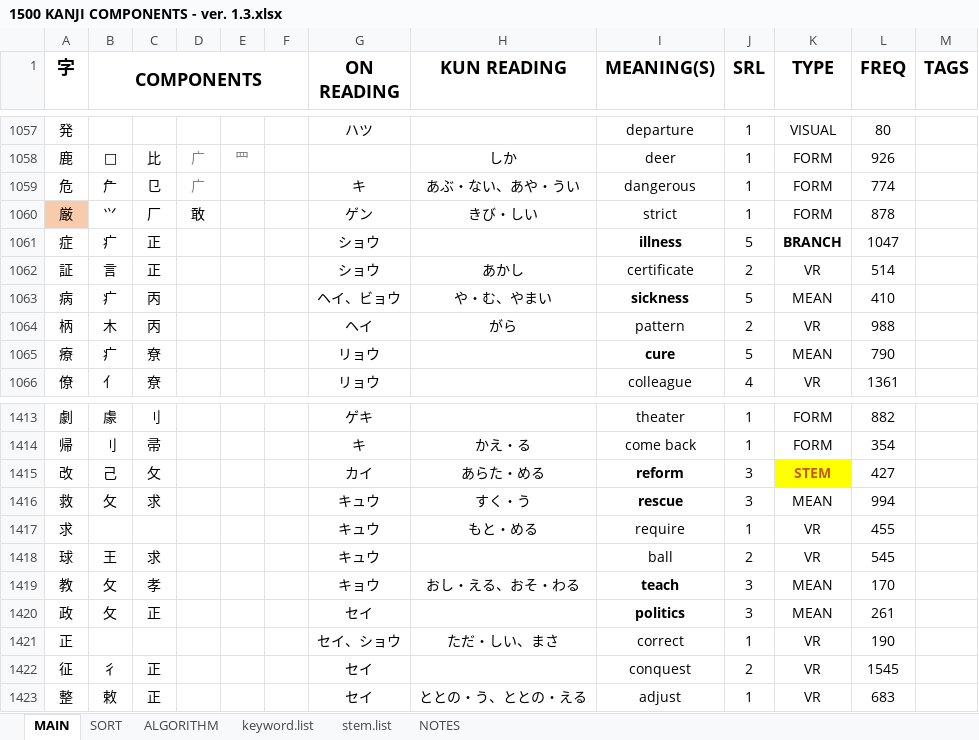
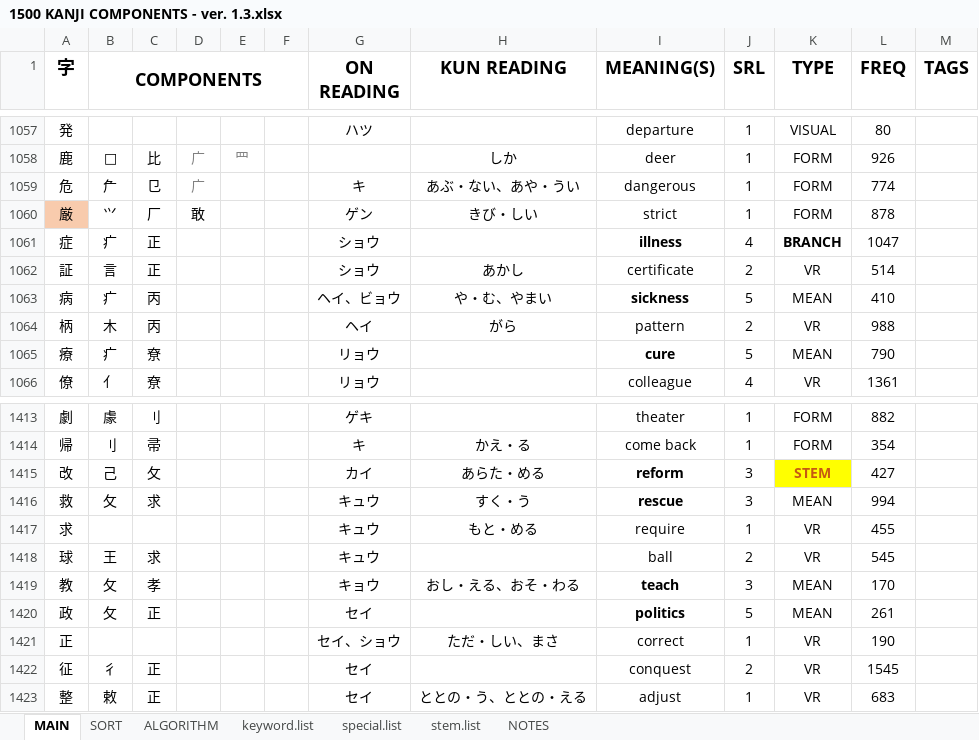
Before and after one commit to tonykoval/kanji-mbo, an Excel workbook: 1500 KANJI COMPONENTS - ver. 1.3.xlsx, sheet MAIN, drawn as a sheet; only a part is shown, gaps mark what is left out; values as stored, in another font and other column widths than the file's, no borders; the diff covers the shown part only; the diff names each change by its address in the sheet, - before the commit and + after, or states it on an @@ line.

Commit message:
changes excel special.list

```diff
--- a/1500 KANJI COMPONENTS - ver. 1.3.xlsx (sheet MAIN)
+++ b/1500 KANJI COMPONENTS - ver. 1.3.xlsx (sheet MAIN)
+sheet tab: special.list
-J1061 (SRL): 5
+J1061 (SRL): 4
-J1420 (SRL): 3
+J1420 (SRL): 5
```
Also changed, not shown: 22 edited cells and cell formats elsewhere in this sheet, sheet ALGORITHM, 1 other file.
